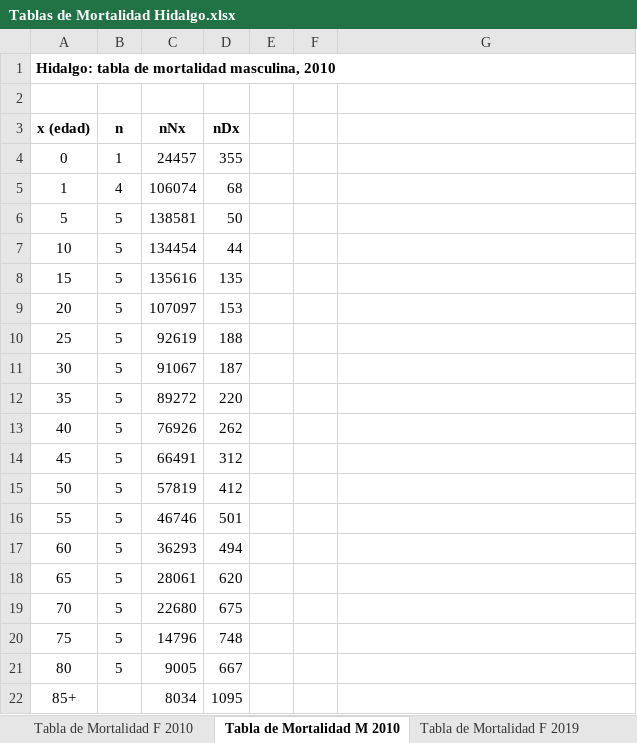
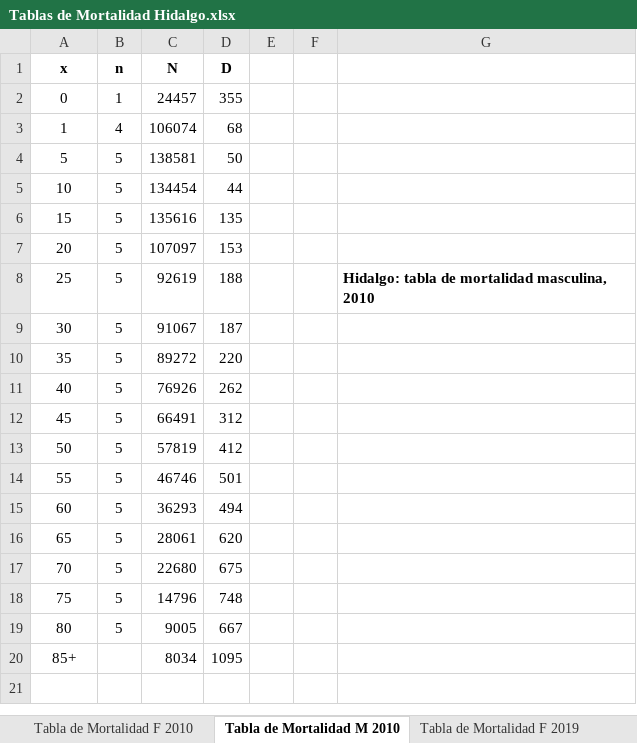
Before and after one commit to samgr753-drz/demografia_proyecto_hidalgo, an Excel workbook: Tablas de Mortalidad Hidalgo.xlsx, sheet Tabla de Mortalidad M 2010, drawn as a sheet; values as stored, in another font and other column widths than the file's, no borders; removed rows and columns are numbered as before the commit, all else as after; the diff names each change by its address in the sheet, - before the commit and + after, or states it on an @@ line.

```diff
--- a/Tablas de Mortalidad Hidalgo.xlsx (sheet Tabla de Mortalidad M 2010)
+++ b/Tablas de Mortalidad Hidalgo.xlsx (sheet Tabla de Mortalidad M 2010)
-row 1: Hidalgo: tabla de mortalidad masculina, 2010
-row 1: (empty)
+row 1: x | n | N | D
-row 3: x (edad) | n | nNx | nDx
-G8: (empty)
+G8: Hidalgo: tabla de mortalidad masculina, 2010
```
Also changed, not shown: sheet Tabla de Mortalidad M 2019, sheet Tabla de Mortalidad F 2021, sheet Tabla de Mortalidad F 2019, sheet Tabla de Mortalidad M 2021, sheet Tabla de Mortalidad F 2010, 24 other files.
